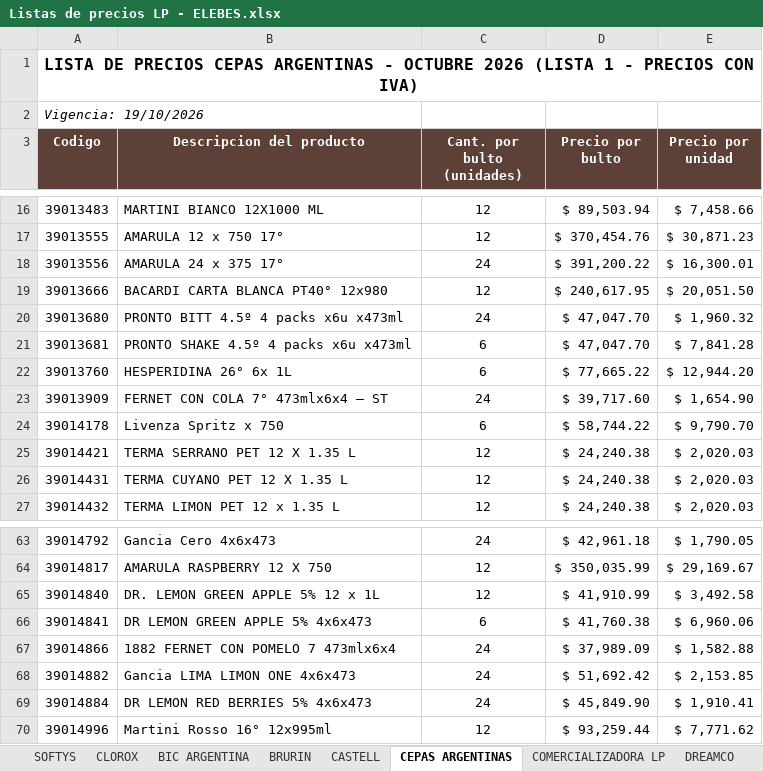
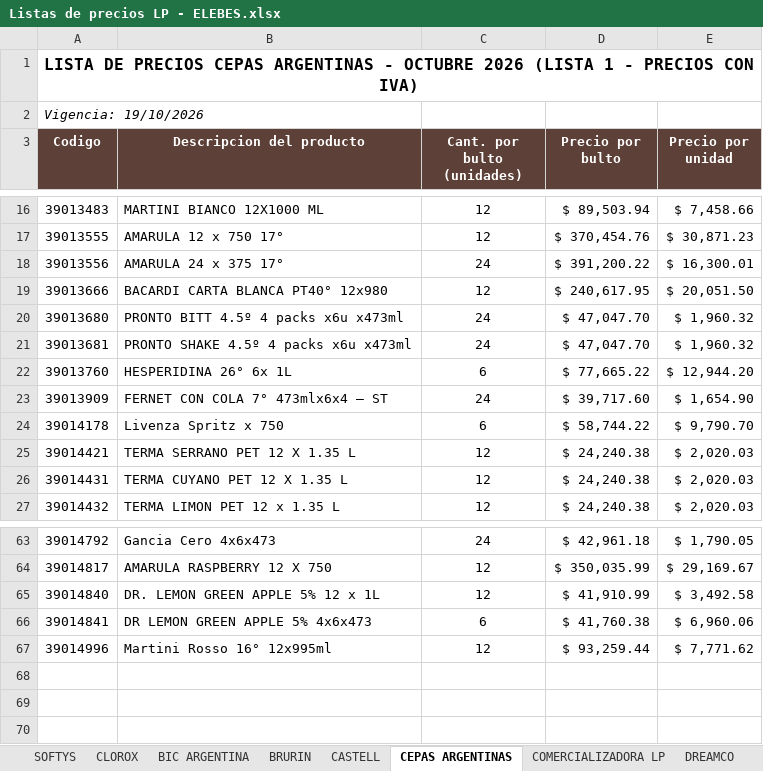
Before and after one commit to 1605-83/Lista-Precios-Octubre-2026, an Excel workbook: Listas de precios LP - ELEBES.xlsx, sheet CEPAS ARGENTINAS, drawn as a sheet; only a part is shown, gaps mark what is left out; values as stored, in another font and other column widths than the file's, no borders; the diff names each change by its address in the sheet, - before the commit and + after, or states it on an @@ line.

```diff
--- a/Listas de precios LP - ELEBES.xlsx (sheet CEPAS ARGENTINAS)
+++ b/Listas de precios LP - ELEBES.xlsx (sheet CEPAS ARGENTINAS)
-C21 (Cant. por bulto (unidades)): 6
+C21 (Cant. por bulto (unidades)): 24
-E21 (Precio por unidad): $ 7,841.28
+E21 (Precio por unidad): $ 1,960.32
-row 67: 39014866 | 1882 FERNET CON POMELO 7 473mlx6x4 | 24 | $ 37,989.09 | $ 1,582.88
-row 68: 39014882 | Gancia LIMA LIMON ONE 4x6x473 | 24 | $ 51,692.42 | $ 2,153.85
-row 69: 39014884 | DR LEMON RED BERRIES 5% 4x6x473 | 24 | $ 45,849.90 | $ 1,910.41
```
Also changed, not shown: sheet ILOLAY, sheet LABORATORIOS ECOVITA, 4 other files.
